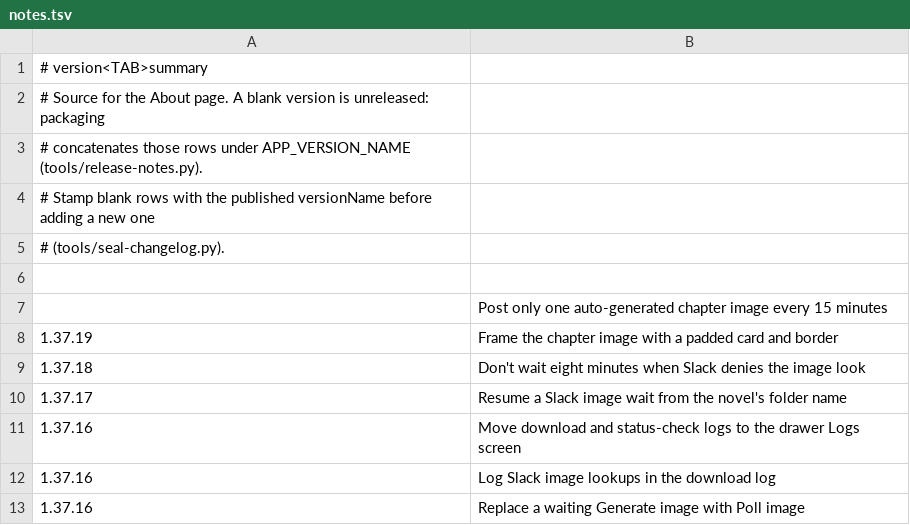
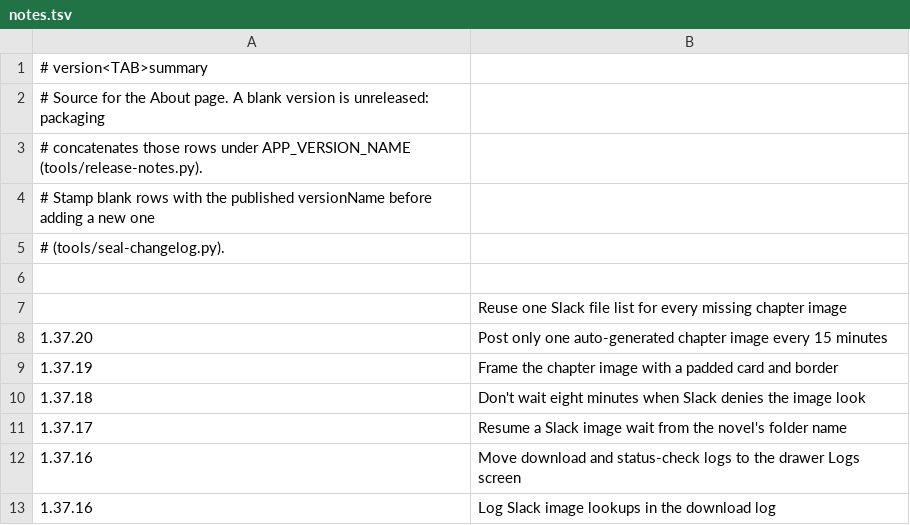
Before and after one commit to vtlinh/novels, a TSV file: android/changelog/notes.tsv, drawn as a sheet; only a part is shown; the shorter side is filled out with more unchanged rows.

```diff
--- a/android/changelog/notes.tsv
+++ b/android/changelog/notes.tsv
@@ -6,3 +6,4 @@
 
-	Post only one auto-generated chapter image every 15 minutes
+	Reuse one Slack file list for every missing chapter image
+1.37.20	Post only one auto-generated chapter image every 15 minutes
 1.37.19	Frame the chapter image with a padded card and border
```
Also changed, not shown: 3 other files.
